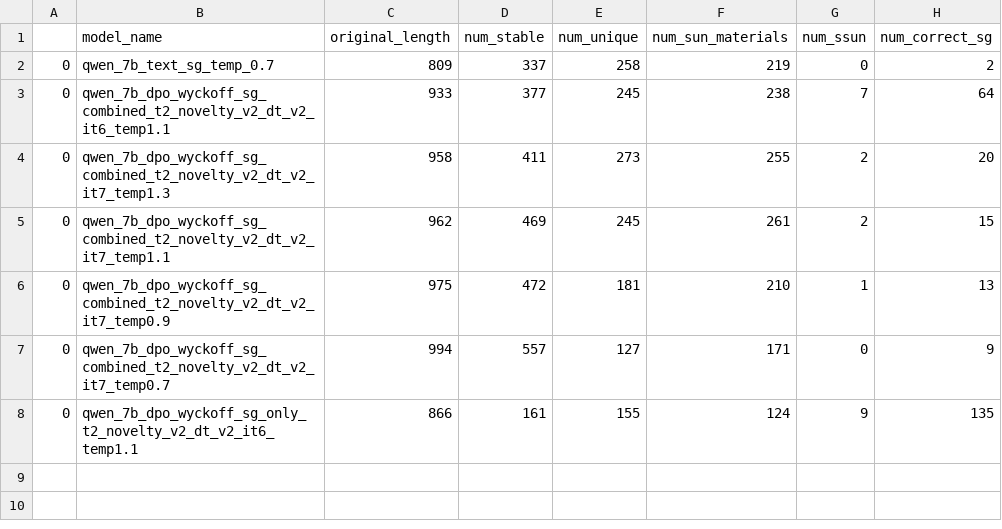
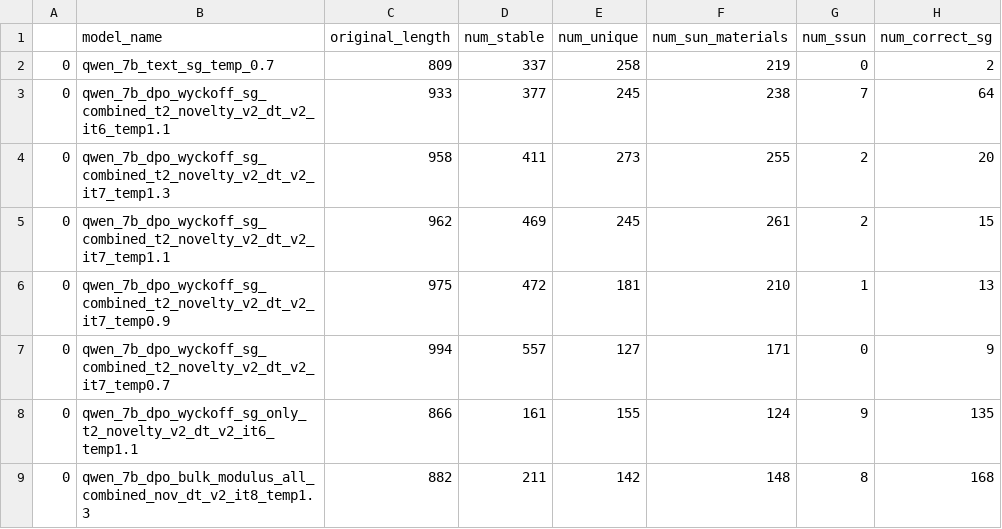
Before and after one commit to andaero/PLaID, a CSV file: results/cond/119_sun_esen.csv, drawn as a sheet.

```diff
--- a/results/cond/119_sun_esen.csv
+++ b/results/cond/119_sun_esen.csv
@@ -8 +8,2 @@
 0,qwen_7b_dpo_wyckoff_sg_only_t2_novelty_v2_dt_v2_it6_temp1.1,866,161,155,124,9,135
+0,qwen_7b_dpo_bulk_modulus_all_combined_nov_dt_v2_it8_temp1.3,882,211,142,148,8,168
```
Also changed, not shown: results/cond/15_sun_esen.csv, results/cond/194_sun_esen.csv, 6 other files.
